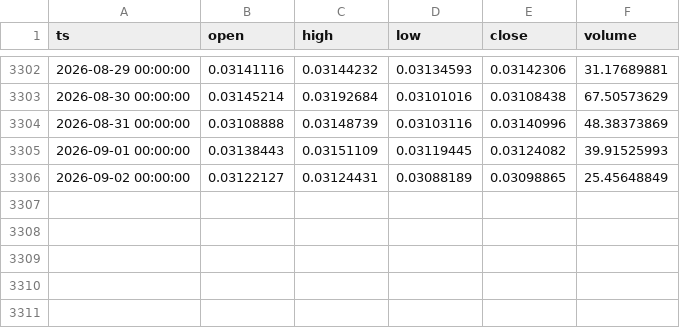
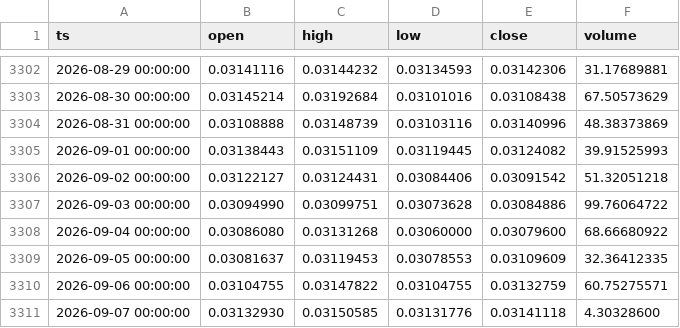
Before and after one commit to thatssoheil/crypto-macro-analysis, a CSV file: data/macro_dataset/ethbtc_daily_bitstamp.csv, drawn as a sheet; only a part is shown, gaps mark what is left out.

Commit message:
Bot weekly dataset refresh 2026-09-07

```diff
--- a/data/macro_dataset/ethbtc_daily_bitstamp.csv
+++ b/data/macro_dataset/ethbtc_daily_bitstamp.csv
@@ -3305,2 +3305,7 @@ ts,open,high,low,close,volume
 2026-09-01 00:00:00,0.03138443,0.03151109,0.03119445,0.03124082,39.91525993
-2026-09-02 00:00:00,0.03122127,0.03124431,0.03088189,0.03098865,25.45648849
+2026-09-02 00:00:00,0.03122127,0.03124431,0.03084406,0.03091542,51.32051218
+2026-09-03 00:00:00,0.03094990,0.03099751,0.03073628,0.03084886,99.76064722
+2026-09-04 00:00:00,0.03086080,0.03131268,0.03060000,0.03079600,68.66680922
+2026-09-05 00:00:00,0.03081637,0.03119453,0.03078553,0.03109609,32.36412335
+2026-09-06 00:00:00,0.03104755,0.03147822,0.03104755,0.03132759,60.75275571
+2026-09-07 00:00:00,0.03132930,0.03150585,0.03131776,0.03141118,4.30328600
```
Also changed, not shown: data/macro_dataset/bi_difficulty.csv, data/macro_dataset/bi_hash-rate.csv, 35 other files.
